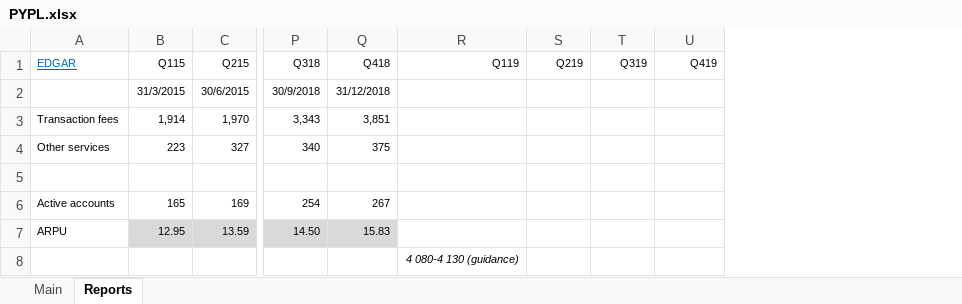
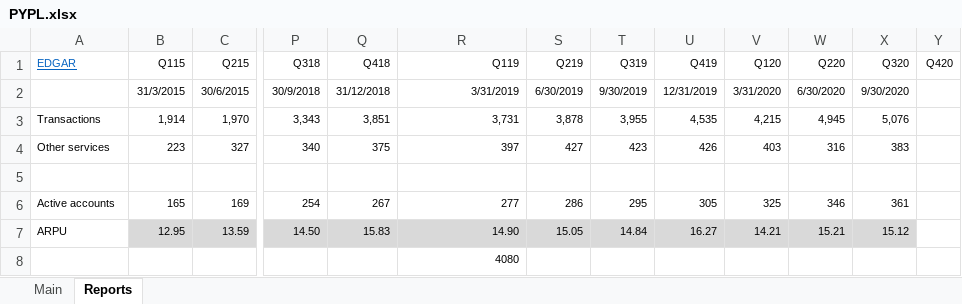
Before and after one commit to michaelsjoeberg/stocks, an Excel workbook: PYPL.xlsx, sheet Reports, drawn as a sheet; only a part is shown, gaps mark what is left out; values as stored, in another font and other column widths than the file's, no borders; charts and pictures not drawn; the diff covers the shown part only; the diff names each change by its address in the sheet, - before the commit and + after, or states it on an @@ line.

```diff
--- a/PYPL.xlsx (sheet Reports)
+++ b/PYPL.xlsx (sheet Reports)
+column V (Q120), rows 2-7: 3/31/2020 | 4,215 | 403 |  | 325 | 14.21
+column W (Q220), rows 2-7: 6/30/2020 | 4,945 | 316 |  | 346 | 15.21
+column X (Q320), rows 2-7: 9/30/2020 | 5,076 | 383 |  | 361 | 15.12
+column Y (Q420), empty
-R2 (Q119): (empty)
+R2 (Q119): 3/31/2019
-S2 (Q219): (empty)
+S2 (Q219): 6/30/2019
-T2 (Q319): (empty)
+T2 (Q319): 9/30/2019
-U2 (Q419): (empty)
+U2 (Q419): 12/31/2019
-A3 (EDGAR): Transaction fees
+A3 (EDGAR): Transactions
-R3 (Q119): (empty)
+R3 (Q119): 3,731
-S3 (Q219): (empty)
+S3 (Q219): 3,878
-T3 (Q319): (empty)
+T3 (Q319): 3,955
-U3 (Q419): (empty)
+U3 (Q419): 4,535
-R4 (Q119): (empty)
+R4 (Q119): 397
-S4 (Q219): (empty)
+S4 (Q219): 427
-T4 (Q319): (empty)
+T4 (Q319): 423
-U4 (Q419): (empty)
+U4 (Q419): 426
-R6 (Q119): (empty)
+R6 (Q119): 277
-S6 (Q219): (empty)
+S6 (Q219): 286
-T6 (Q319): (empty)
+T6 (Q319): 295
-U6 (Q419): (empty)
+U6 (Q419): 305
-R7 (Q119): (empty)
+R7 (Q119): 14.90
-R7:U7 fill: none
+R7:U7 fill: #D9D9D9
-S7 (Q219): (empty)
+S7 (Q219): 15.05
-T7 (Q319): (empty)
+T7 (Q319): 14.84
-U7 (Q419): (empty)
+U7 (Q419): 16.27
-R8 (Q119): 4 080-4 130 (guidance)
+R8 (Q119): 4080
-R8 italic: on
+R8 italic: off
```
Also changed, not shown: 5 added rows, 107 edited cells and cell formats elsewhere in this sheet, sheet Main, charts or pictures.
